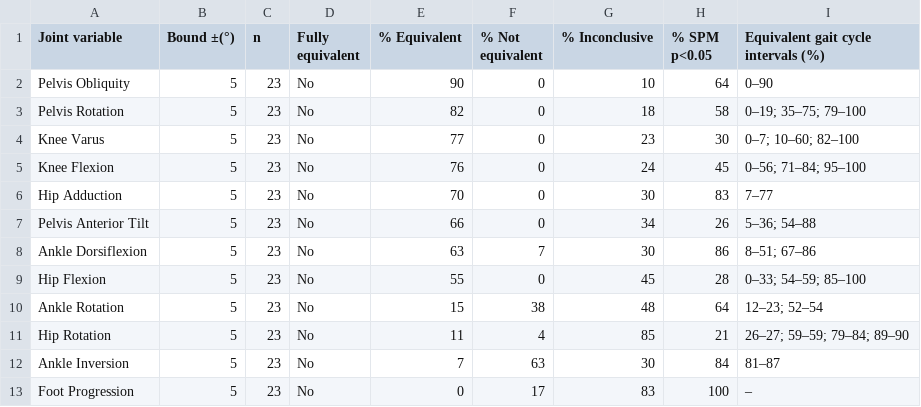
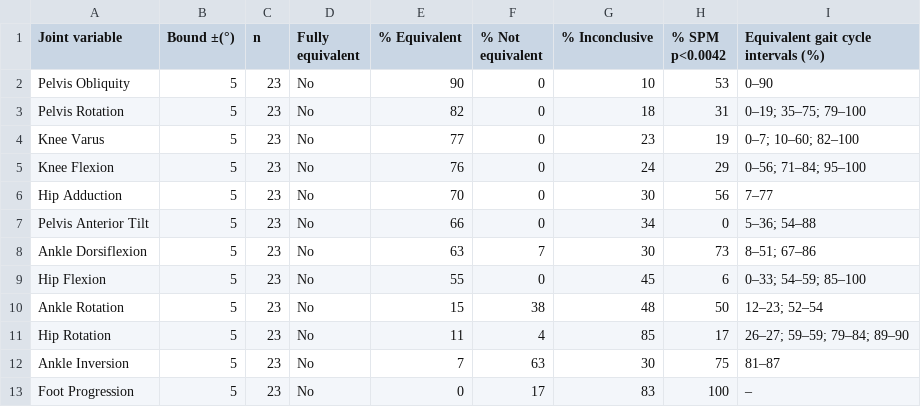
Before and after one commit to m-a-robinson/markerless-equivalence, a CSV file: python_analysis/results/table1_5deg.csv, drawn as a sheet.

```diff
--- a/python_analysis/results/table1_5deg.csv
+++ b/python_analysis/results/table1_5deg.csv
@@ -1,13 +1,13 @@
-Joint variable,Bound ±(°),n,Fully equivalent,% Equivalent,% Not equivalent,% Inconclusive,% SPM p<0.05,Equivalent gait cycle intervals (%)
-Pelvis Obliquity,5,23,No,90,0,10,64,0–90
-Pelvis Rotation,5,23,No,82,0,18,58,0–19; 35–75; 79–100
-Knee Varus,5,23,No,77,0,23,30,0–7; 10–60; 82–100
-Knee Flexion,5,23,No,76,0,24,45,0–56; 71–84; 95–100
-Hip Adduction,5,23,No,70,0,30,83,7–77
-Pelvis Anterior Tilt,5,23,No,66,0,34,26,5–36; 54–88
-Ankle Dorsiflexion,5,23,No,63,7,30,86,8–51; 67–86
-Hip Flexion,5,23,No,55,0,45,28,0–33; 54–59; 85–100
-Ankle Rotation,5,23,No,15,38,48,64,12–23; 52–54
-Hip Rotation,5,23,No,11,4,85,21,26–27; 59–59; 79–84; 89–90
-Ankle Inversion,5,23,No,7,63,30,84,81–87
+Joint variable,Bound ±(°),n,Fully equivalent,% Equivalent,% Not equivalent,% Inconclusive,% SPM p<0.0042,Equivalent gait cycle intervals (%)
+Pelvis Obliquity,5,23,No,90,0,10,53,0–90
+Pelvis Rotation,5,23,No,82,0,18,31,0–19; 35–75; 79–100
+Knee Varus,5,23,No,77,0,23,19,0–7; 10–60; 82–100
+Knee Flexion,5,23,No,76,0,24,29,0–56; 71–84; 95–100
+Hip Adduction,5,23,No,70,0,30,56,7–77
+Pelvis Anterior Tilt,5,23,No,66,0,34,0,5–36; 54–88
+Ankle Dorsiflexion,5,23,No,63,7,30,73,8–51; 67–86
+Hip Flexion,5,23,No,55,0,45,6,0–33; 54–59; 85–100
+Ankle Rotation,5,23,No,15,38,48,50,12–23; 52–54
+Hip Rotation,5,23,No,11,4,85,17,26–27; 59–59; 79–84; 89–90
+Ankle Inversion,5,23,No,7,63,30,75,81–87
 Foot Progression,5,23,No,0,17,83,100,–
```
Also changed, not shown: python_analysis/results/equivalence_5deg_summary.csv, python_analysis/results/table_equivalence_vs_spm_5deg.csv, 8 other files.
